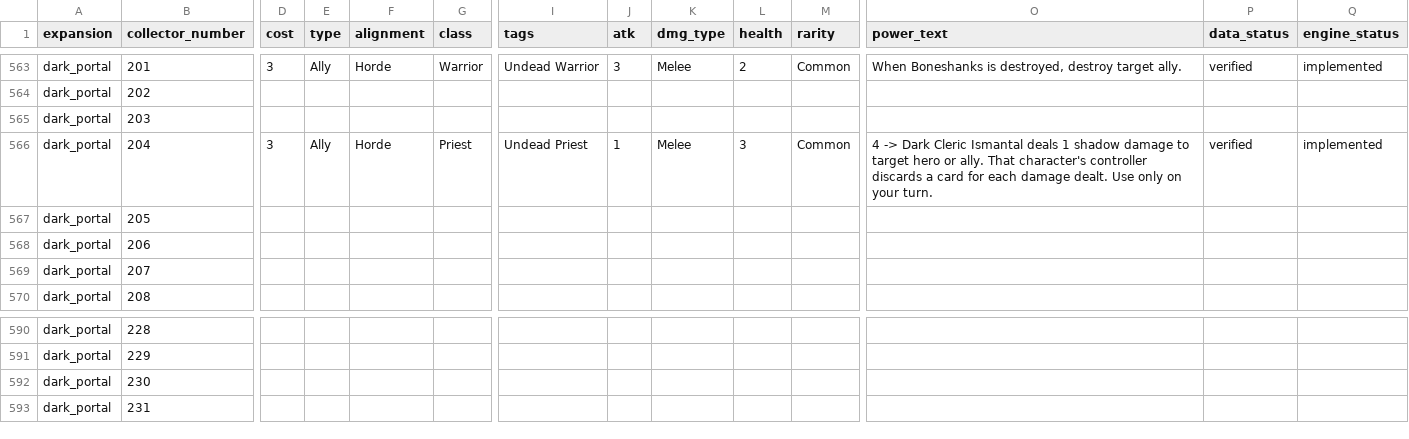
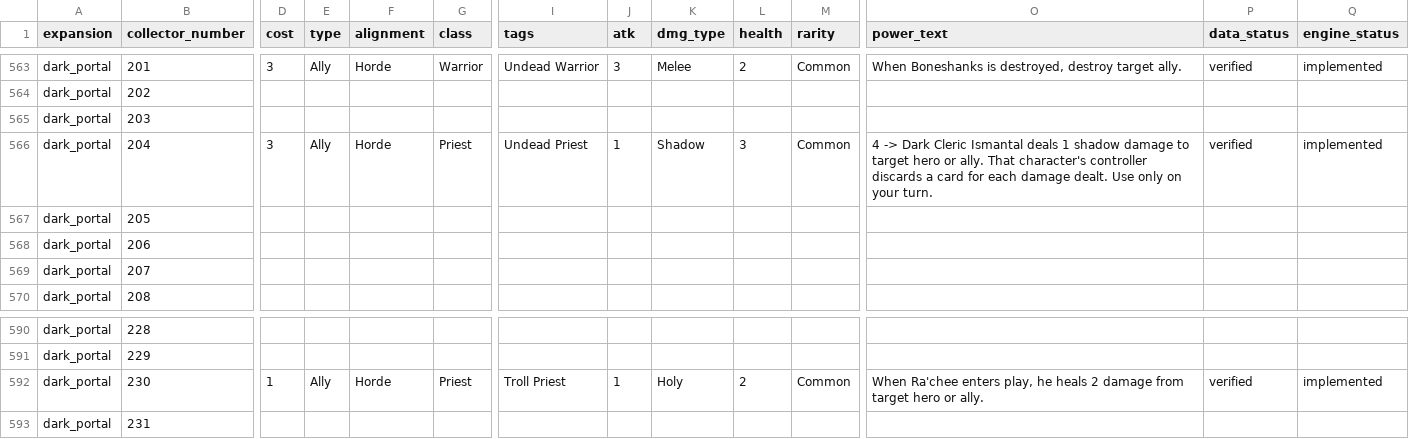
Before and after one commit to remariano138/wowtcg-godot, a CSV file: data/cards.csv, drawn as a sheet; only a part is shown, gaps mark what is left out; the diff covers the shown part only; the diff names each change by its address in the sheet, - before the commit and + after, or states it on an @@ line.

```diff
--- a/data/cards.csv
+++ b/data/cards.csv
-K566 (dmg_type): Melee
+K566 (dmg_type): Shadow
-D592 (cost): (empty)
+D592 (cost): 1
-E592 (type): (empty)
+E592 (type): Ally
-F592 (alignment): (empty)
+F592 (alignment): Horde
-G592 (class): (empty)
+G592 (class): Priest
-I592 (tags): (empty)
+I592 (tags): Troll Priest
-J592 (atk): (empty)
+J592 (atk): 1
-K592 (dmg_type): (empty)
+K592 (dmg_type): Holy
-L592 (health): (empty)
+L592 (health): 2
-M592 (rarity): (empty)
+M592 (rarity): Common
-O592 (power_text): (empty)
+O592 (power_text): When Ra'chee enters play, he heals 2 damage from target hero or ally.
-P592 (data_status): (empty)
+P592 (data_status): verified
-Q592 (engine_status): (empty)
+Q592 (engine_status): implemented
```
Also changed, not shown: 1 edited cell elsewhere in this file, 7 other files.
